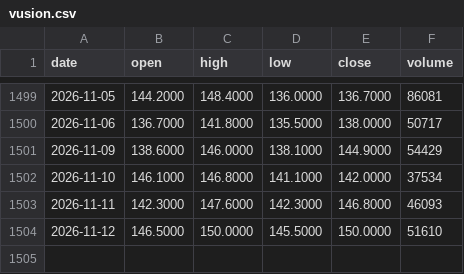
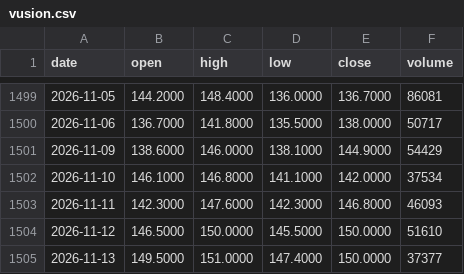
Before and after one commit to Picardbourse/frises, a CSV file: cours/vusion.csv, drawn as a sheet; only a part is shown, gaps mark what is left out; the diff names each change by its address in the sheet, - before the commit and + after, or states it on an @@ line.

Commit message:
Cours : mise à jour automatique 2026-11-17

```diff
--- a/cours/vusion.csv
+++ b/cours/vusion.csv
+row 1505: 2026-11-13 | 149.5000 | 151.0000 | 147.4000 | 150.0000 | 37377
```
Also changed, not shown: cours/2crsi.csv.
